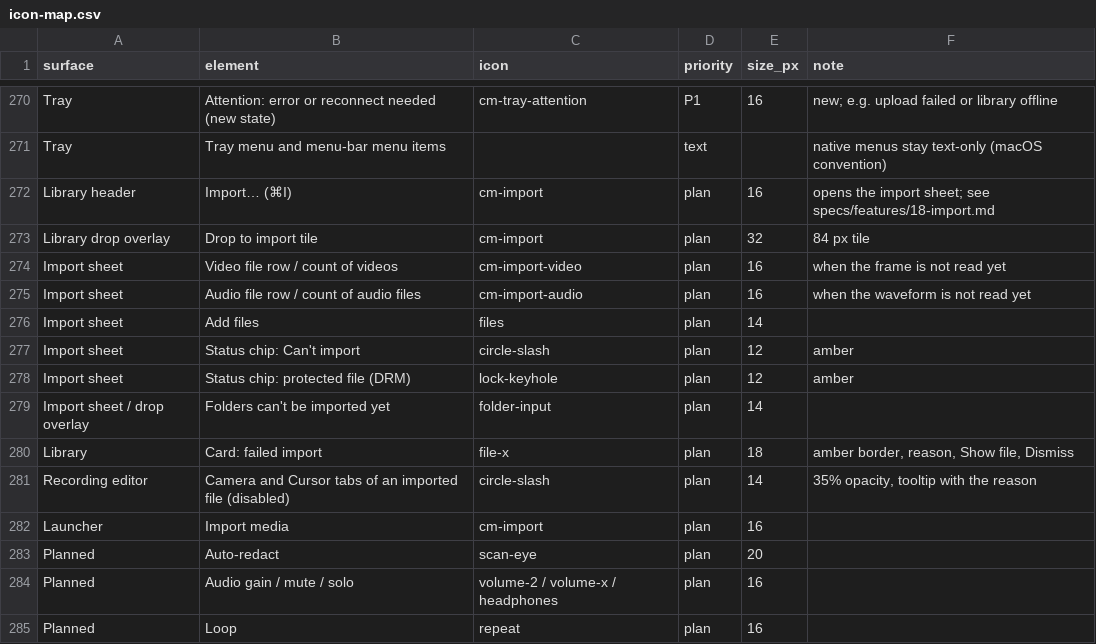
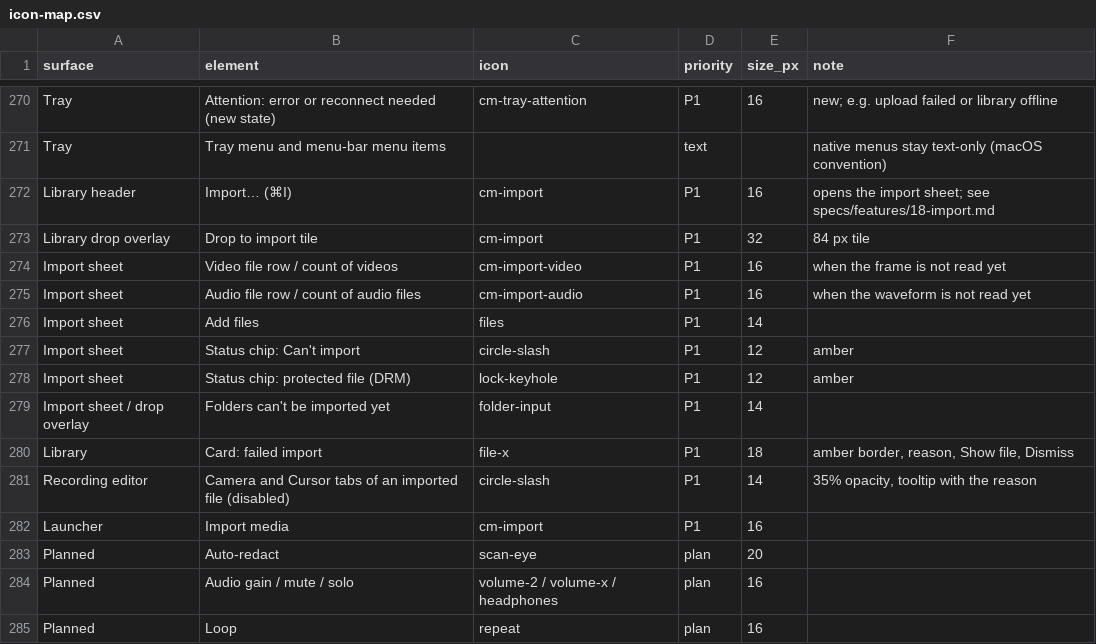
Before and after one commit to craft-mann/capturemann, a CSV file: design/icons/icon-map.csv, drawn as a sheet; only a part is shown, gaps mark what is left out.

```diff
--- a/design/icons/icon-map.csv
+++ b/design/icons/icon-map.csv
@@ -271,13 +271,13 @@ Tray,Attention: error or reconnect needed (new state),cm-tray-attention,P1,16,ne
 Tray,Tray menu and menu-bar menu items,,text,,native menus stay text-only (macOS convention)
-Library header,Import… (⌘I),cm-import,plan,16,opens the import sheet; see specs/features/18-import.md
-Library drop overlay,Drop to import tile,cm-import,plan,32,84 px tile
-Import sheet,Video file row / count of videos,cm-import-video,plan,16,when the frame is not read yet
-Import sheet,Audio file row / count of audio files,cm-import-audio,plan,16,when the waveform is not read yet
-Import sheet,Add files,files,plan,14,
-Import sheet,Status chip: Can't import,circle-slash,plan,12,amber
-Import sheet,Status chip: protected file (DRM),lock-keyhole,plan,12,amber
-Import sheet / drop overlay,Folders can't be imported yet,folder-input,plan,14,
-Library,Card: failed import,file-x,plan,18,"amber border, reason, Show file, Dismiss"
-Recording editor,Camera and Cursor tabs of an imported file (disabled),circle-slash,plan,14,"35% opacity, tooltip with the reason"
-Launcher,Import media,cm-import,plan,16,
+Library header,Import… (⌘I),cm-import,P1,16,opens the import sheet; see specs/features/18-import.md
+Library drop overlay,Drop to import tile,cm-import,P1,32,84 px tile
+Import sheet,Video file row / count of videos,cm-import-video,P1,16,when the frame is not read yet
+Import sheet,Audio file row / count of audio files,cm-import-audio,P1,16,when the waveform is not read yet
+Import sheet,Add files,files,P1,14,
+Import sheet,Status chip: Can't import,circle-slash,P1,12,amber
+Import sheet,Status chip: protected file (DRM),lock-keyhole,P1,12,amber
+Import sheet / drop overlay,Folders can't be imported yet,folder-input,P1,14,
+Library,Card: failed import,file-x,P1,18,"amber border, reason, Show file, Dismiss"
+Recording editor,Camera and Cursor tabs of an imported file (disabled),circle-slash,P1,14,"35% opacity, tooltip with the reason"
+Launcher,Import media,cm-import,P1,16,
 Planned,Auto-redact,scan-eye,plan,20,
```
Also changed, not shown: 11 other files.
